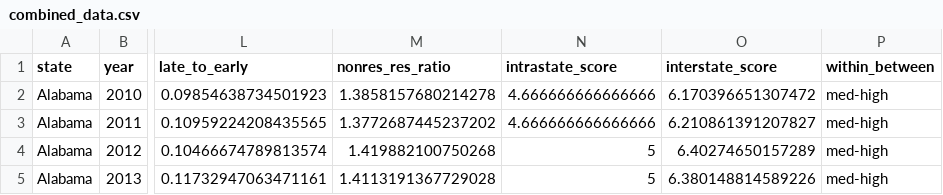
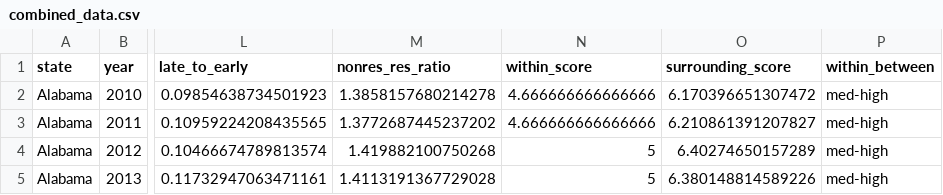
Before and after one commit to kayla-manning/state-abortions, a CSV file: raw-data/combined_data.csv, drawn as a sheet; only a part is shown, gaps mark what is left out; the diff names each change by its address in the sheet, - before the commit and + after, or states it on an @@ line.

```diff
--- a/raw-data/combined_data.csv
+++ b/raw-data/combined_data.csv
-N1: intrastate_score
+N1: within_score
-O1: interstate_score
+O1: surrounding_score
```
Also changed, not shown: raw-data/policy_scores.csv, 9 other files.
